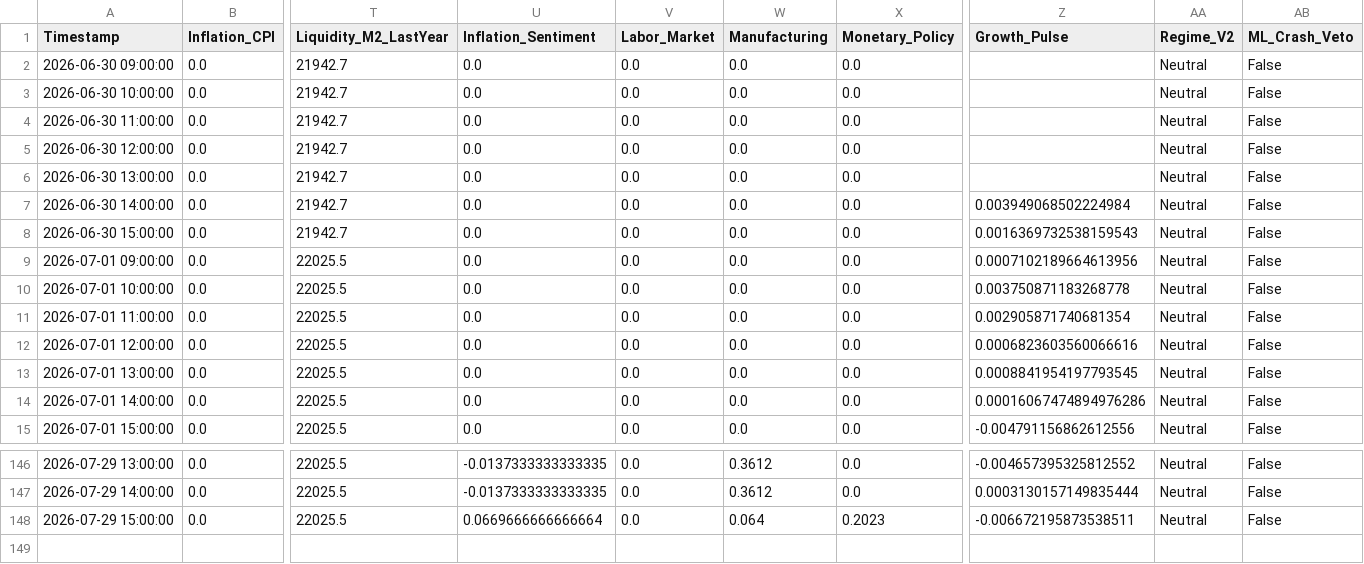
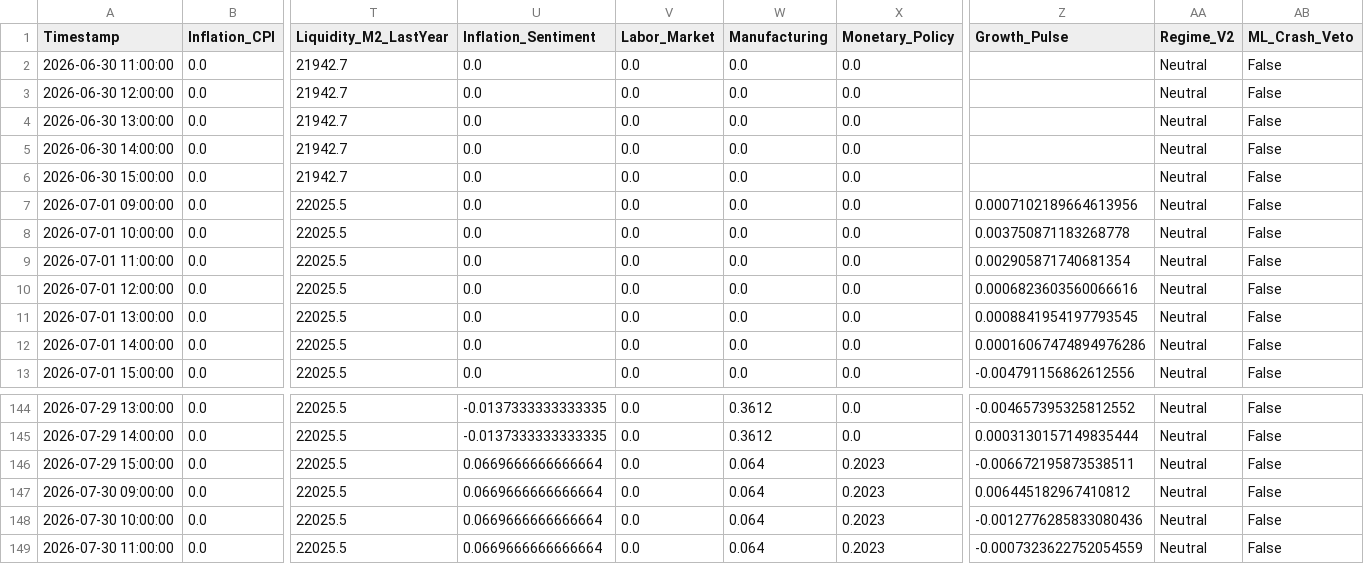
Before and after one commit to Abigail6on/MacroSentinel, a CSV file: data/processed/regime_v2_status.csv, drawn as a sheet; only a part is shown, gaps mark what is left out; removed rows and columns are numbered as before the commit, all else as after; rows hold the shown columns only; the diff names each change by its address in the sheet, - before the commit and + after, or states it on an @@ line.

```diff
--- a/data/processed/regime_v2_status.csv
+++ b/data/processed/regime_v2_status.csv
-row 2: 2026-06-30 09:00:00 | 0.0 | 21942.7 | 0.0 | 0.0 | 0.0 | 0.0 |  | Neutral | False
-row 3: 2026-06-30 10:00:00 | 0.0 | 21942.7 | 0.0 | 0.0 | 0.0 | 0.0 |  | Neutral | False
-Z5 (Growth_Pulse): 0.003949068502224984
+Z5 (Growth_Pulse): (empty)
-Z6 (Growth_Pulse): 0.0016369732538159543
+Z6 (Growth_Pulse): (empty)
+row 147: 2026-07-30 09:00:00 | 0.0 | 22025.5 | 0.0669666666666664 | 0.0 | 0.064 | 0.2023 | 0.006445182967410812 | Neutral | False
+row 148: 2026-07-30 10:00:00 | 0.0 | 22025.5 | 0.0669666666666664 | 0.0 | 0.064 | 0.2023 | -0.0012776285833080436 | Neutral | False
+row 149: 2026-07-30 11:00:00 | 0.0 | 22025.5 | 0.0669666666666664 | 0.0 | 0.064 | 0.2023 | -0.0007323622752054559 | Neutral | False
```
Also changed, not shown: data/processed/backtest_results.csv, data/processed/live_prices.csv, 7 other files.
